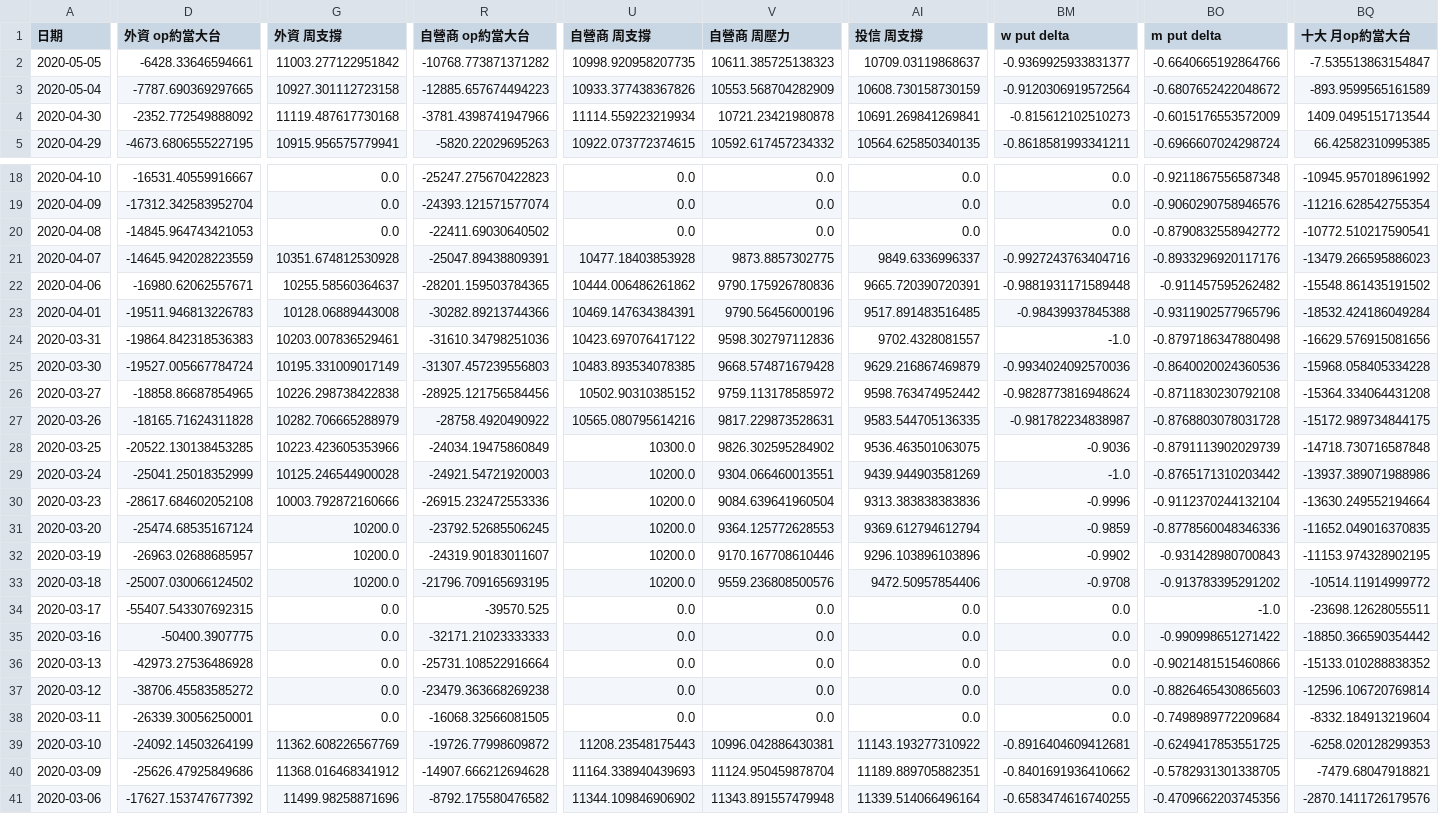
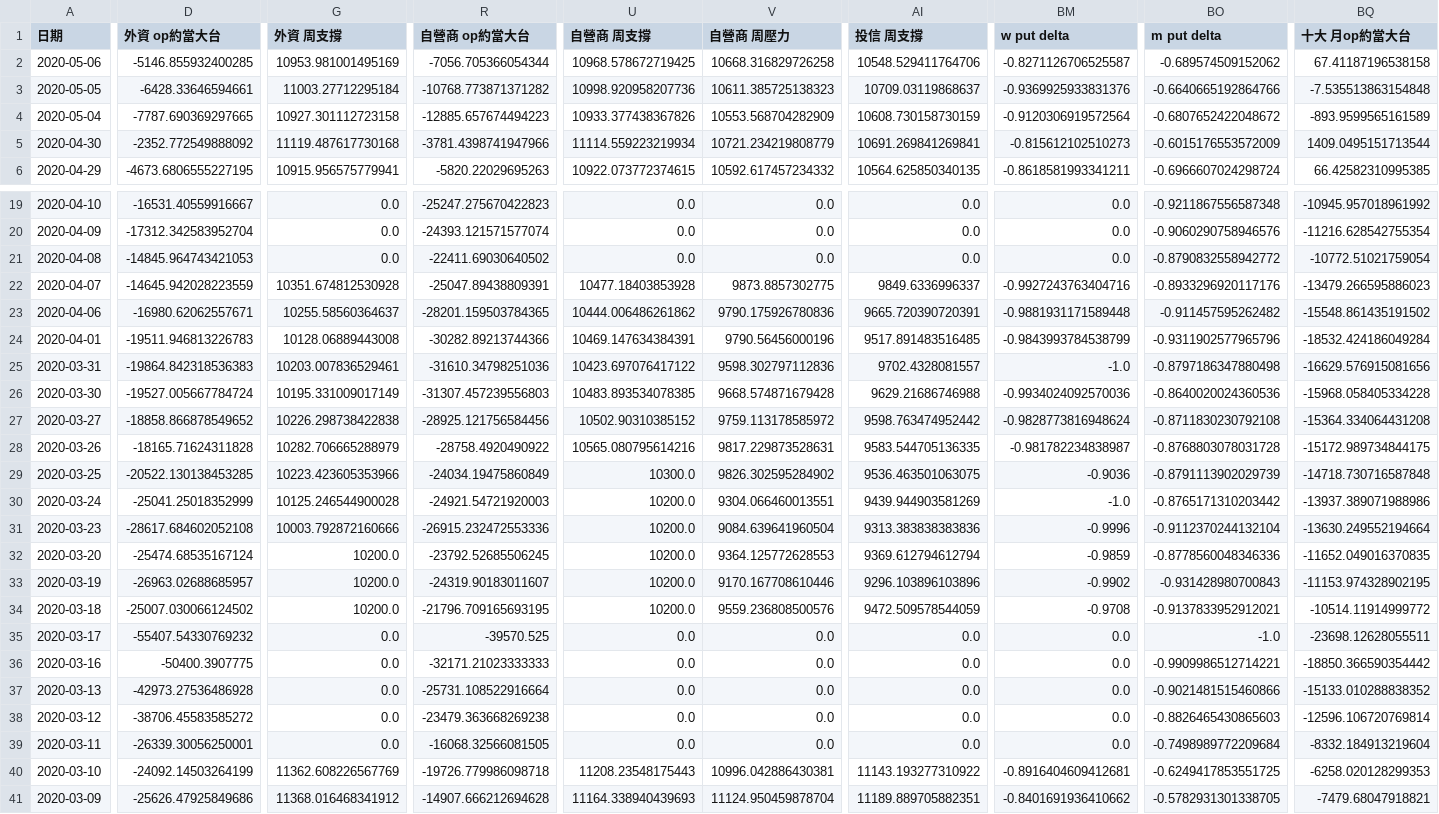
Before and after one commit to chuckai1224/out, a CSV file: fut_day_report_fin.csv, drawn as a sheet; only a part is shown, gaps mark what is left out; the shorter side is filled out with more unchanged rows; addresses are those after the commit; rows hold the shown columns only; the diff covers the shown part only; the diff names each change by its address in the sheet, - before the commit and + after, or states it on an @@ line.

```diff
--- a/fut_day_report_fin.csv
+++ b/fut_day_report_fin.csv
+row 2: 2020-05-06 | -5146.855932400285 | 10953.981001495169 | -7056.705366054344 | 10968.578672719425 | 10668.316829726258 | 10548.529411764706 | -0.8271126706525587 | -0.689574509152062 | 67.41187196538158
-G3 (外資 周支撐): 11003.277122951842
+G3 (外資 周支撐): 11003.27712295184
-U3 (自營商 周支撐): 10998.920958207735
+U3 (自營商 周支撐): 10998.920958207736
-BM3 (w put delta): -0.9369925933831377
+BM3 (w put delta): -0.9369925933831376
-BQ3 (十大 月op約當大台): -7.535513863154847
+BQ3 (十大 月op約當大台): -7.535513863154848
-V5 (自營商 周壓力): 10721.23421980878
+V5 (自營商 周壓力): 10721.234219808779
-BQ21 (十大 月op約當大台): -10772.510217590541
+BQ21 (十大 月op約當大台): -10772.51021759054
-BM24 (w put delta): -0.98439937845388
+BM24 (w put delta): -0.9843993784538799
-AI26 (投信 周支撐): 9629.216867469879
+AI26 (投信 周支撐): 9629.21686746988
-D27 (外資 op約當大台): -18858.86687854965
+D27 (外資 op約當大台): -18858.866878549652
-AI34 (投信 周支撐): 9472.50957854406
+AI34 (投信 周支撐): 9472.509578544059
-BO34 (m put delta): -0.913783395291202
+BO34 (m put delta): -0.9137833952912021
-D35 (外資 op約當大台): -55407.543307692315
+D35 (外資 op約當大台): -55407.54330769232
-BO36 (m put delta): -0.990998651271422
+BO36 (m put delta): -0.9909986512714221
-R40 (自營商 op約當大台): -19726.77998609872
+R40 (自營商 op約當大台): -19726.779986098718
```
Also changed, not shown: 29 edited cells elsewhere in this file, mix_report_fin.csv, 1 other file.
